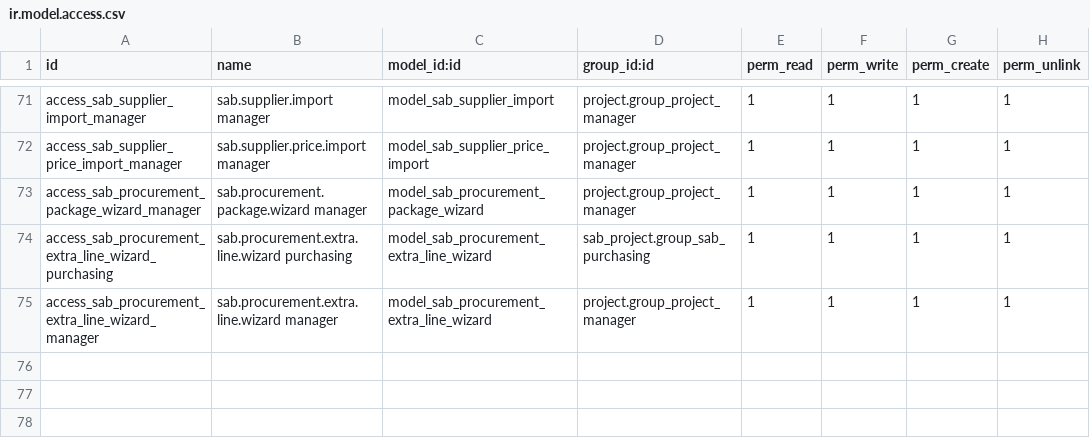
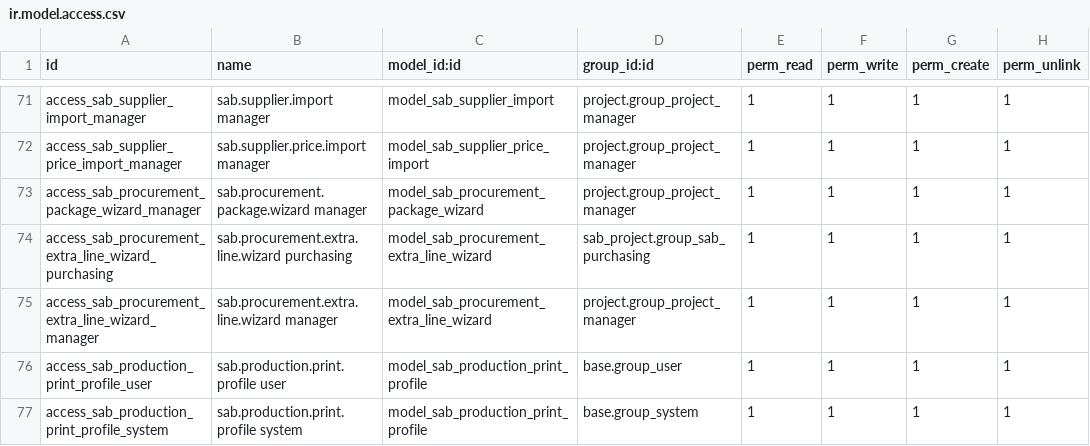
Before and after one commit to spreyer-prog/sab-p, a CSV file: addons/sab_project/security/ir.model.access.csv, drawn as a sheet; only a part is shown, gaps mark what is left out; the diff names each change by its address in the sheet, - before the commit and + after, or states it on an @@ line.

Commit message:
SAB-P: Zugriffe für Druckprofile

```diff
--- a/addons/sab_project/security/ir.model.access.csv
+++ b/addons/sab_project/security/ir.model.access.csv
+row 76: access_sab_production_print_profile_user | sab.production.print.profile user | model_sab_production_print_profile | base.group_user | 1 | 1 | 1 | 1
+row 77: access_sab_production_print_profile_system | sab.production.print.profile system | model_sab_production_print_profile | base.group_system | 1 | 1 | 1 | 1
```
